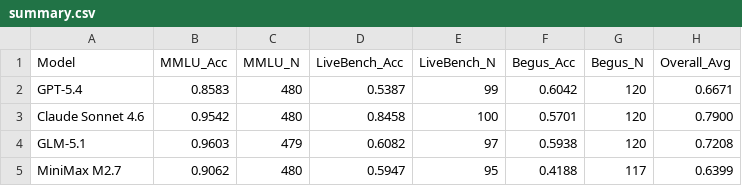
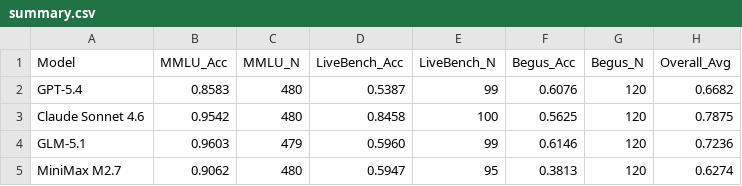
Before and after one commit to maxxie114/ENG895-Capstone, a CSV file: eval_stack/results/result_apr8/summary.csv, drawn as a sheet.

```diff
--- a/eval_stack/results/result_apr8/summary.csv
+++ b/eval_stack/results/result_apr8/summary.csv
@@ -1,5 +1,5 @@
 Model,MMLU_Acc,MMLU_N,LiveBench_Acc,LiveBench_N,Begus_Acc,Begus_N,Overall_Avg
-GPT-5.4,0.8583,480,0.5387,99,0.6042,120,0.6671
-Claude Sonnet 4.6,0.9542,480,0.8458,100,0.5701,120,0.7900
-GLM-5.1,0.9603,479,0.6082,97,0.5938,120,0.7208
-MiniMax M2.7,0.9062,480,0.5947,95,0.4188,117,0.6399
+GPT-5.4,0.8583,480,0.5387,99,0.6076,120,0.6682
+Claude Sonnet 4.6,0.9542,480,0.8458,100,0.5625,120,0.7875
+GLM-5.1,0.9603,479,0.5960,99,0.6146,120,0.7236
+MiniMax M2.7,0.9062,480,0.5947,95,0.3813,120,0.6274
```
Also changed, not shown: eval_stack/results/result_apr8/category_begus.csv, 13 other files.
